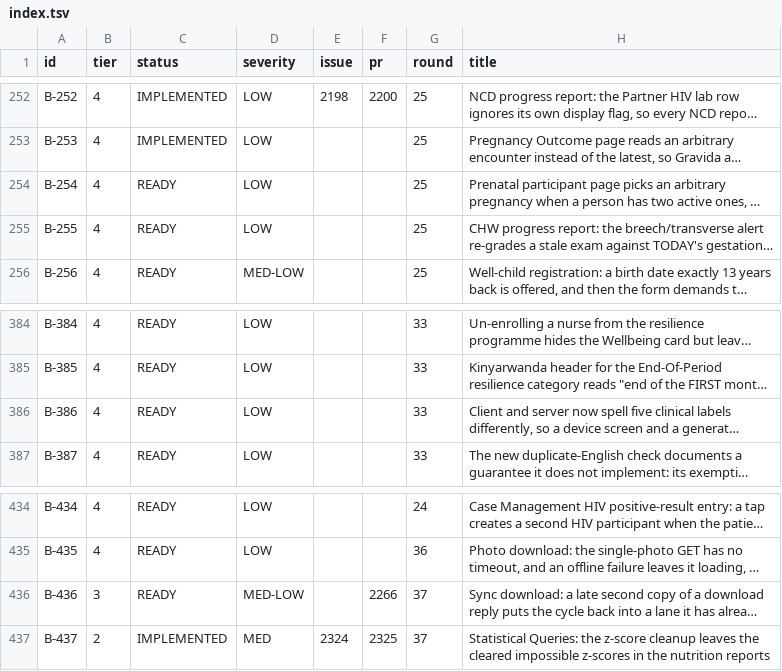
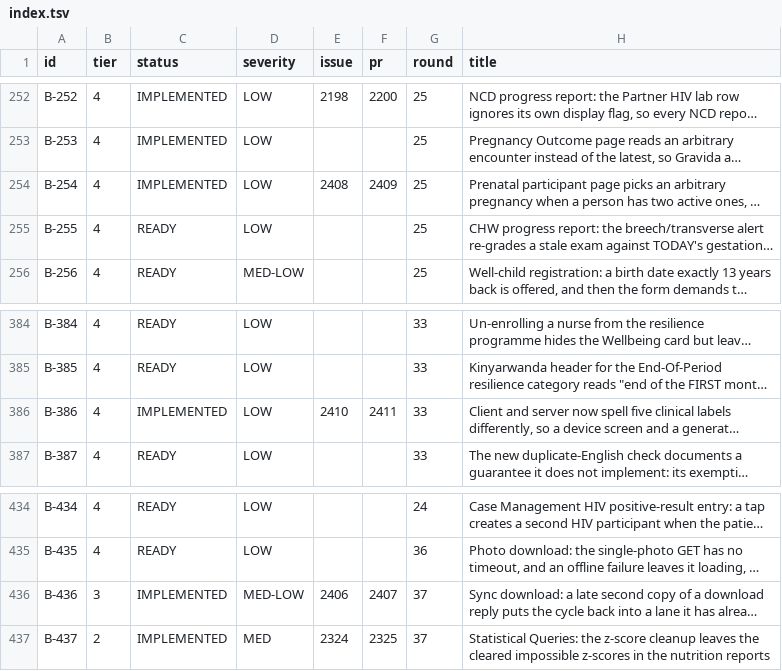
Before and after one commit to TIP-Global-Health/eheza-app, a TSV file: .claude/backlog/index.tsv, drawn as a sheet; only a part is shown, gaps mark what is left out; long unchanged cells end in …; the diff names each change by its address in the sheet, - before the commit and + after, or states it on an @@ line.

```diff
--- a/.claude/backlog/index.tsv
+++ b/.claude/backlog/index.tsv
-C254 (status): READY
+C254 (status): IMPLEMENTED
-E254 (issue): (empty)
+E254 (issue): 2408
-F254 (pr): (empty)
+F254 (pr): 2409
-C386 (status): READY
+C386 (status): IMPLEMENTED
-E386 (issue): (empty)
+E386 (issue): 2410
-F386 (pr): (empty)
+F386 (pr): 2411
-C436 (status): READY
+C436 (status): IMPLEMENTED
-E436 (issue): (empty)
+E436 (issue): 2406
-F436 (pr): 2266
+F436 (pr): 2407
```
Also changed, not shown: 5 other files.
